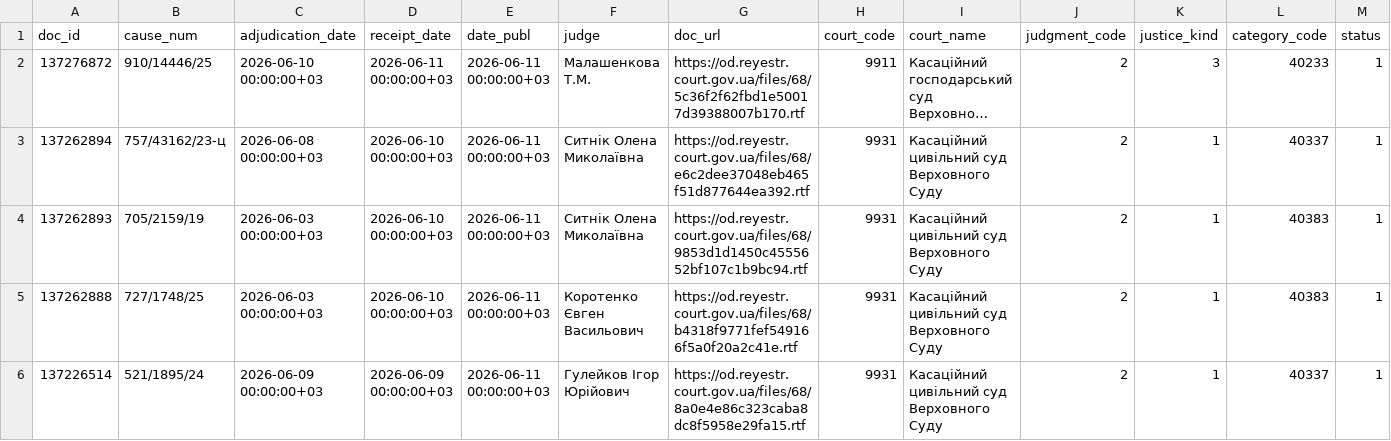
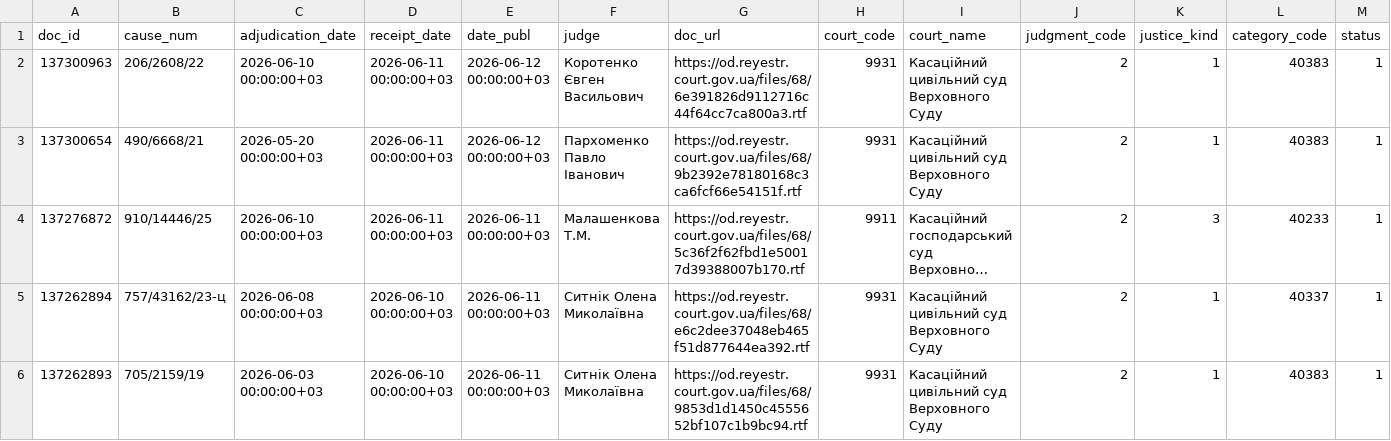
Before and after one commit to apryshchepchuk/VS-legal-digest, a CSV file: data/interim/vp_last7.csv, drawn as a sheet; only a part is shown; the shorter side is filled out with more unchanged rows; long unchanged cells end in …; rows hold the shown columns only; the diff names each change by its address in the sheet, - before the commit and + after, or states it on an @@ line.

```diff
--- a/data/interim/vp_last7.csv
+++ b/data/interim/vp_last7.csv
+row 2: 137300963 | 206/2608/22 | 2026-06-10 00:00:00+03 | 2026-06-11 00:00:00+03 | 2026-06-12 00:00:00+03 | Коротенко Євген Васильович | https://od.reyestr.court.gov.ua/files/68/6e391826d9112716c44f64cc7ca800a3.rtf | 9931 | Касаційний цивільний суд Верховного Суду | 2 | 1 | 40383 | 1
+row 3: 137300654 | 490/6668/21 | 2026-05-20 00:00:00+03 | 2026-06-11 00:00:00+03 | 2026-06-12 00:00:00+03 | Пархоменко Павло Іванович | https://od.reyestr.court.gov.ua/files/68/9b2392e78180168c3ca6fcf66e54151f.rtf | 9931 | Касаційний цивільний суд Верховного Суду | 2 | 1 | 40383 | 1
```
Also changed, not shown: data/interim/vp_candidates.csv, data/interim/vp_excluded_appellate_admin.csv, 9 other files.
